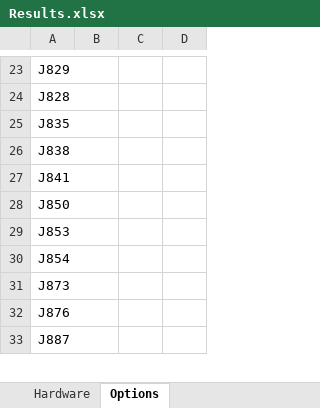
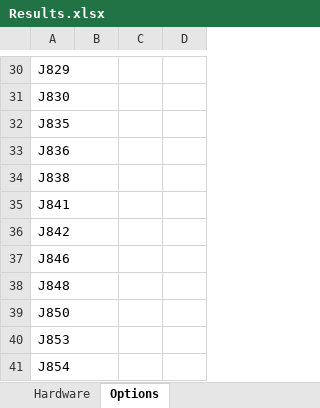
Before and after one commit to Damousse/DataSheetExtractor_v1.1.0, an Excel workbook: Results.xlsx, sheet Options, drawn as a sheet; only a part is shown, gaps mark what is left out; the shorter side is filled out with more unchanged rows; values as stored, in another font and other column widths than the file's, no borders; addresses are those after the commit; the diff covers the shown part only; the diff names each change by its address in the sheet, - before the commit and + after, or states it on an @@ line.

```diff
--- a/Results.xlsx (sheet Options)
+++ b/Results.xlsx (sheet Options)
-A31: J828
+A31: J830
+row 33: J836
+row 36: J842
+row 37: J846
+row 38: J848
```
Also changed, not shown: 16 added rows, 2 removed rows and 22 edited cells elsewhere in this sheet, sheet Hardware, 5 other files.
